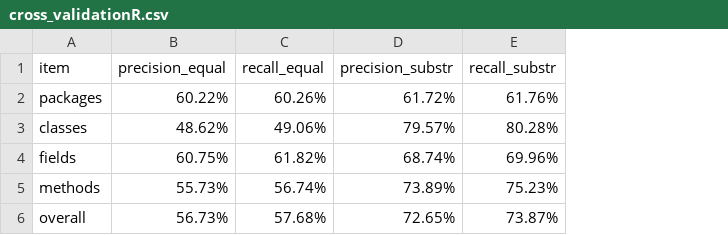
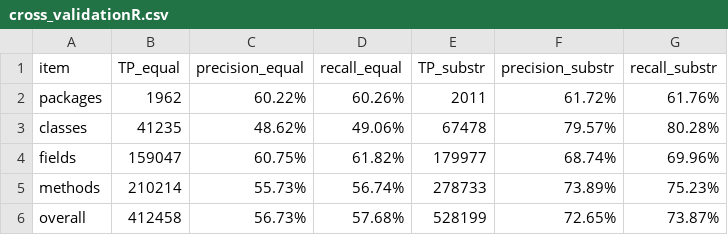
Before and after one commit to yuanchun-li/DeDroid, a CSV file: scripts/data/cross_validationR.csv, drawn as a sheet; the diff names each change by its address in the sheet, - before the commit and + after, or states it on an @@ line.

Commit message:
all tp column to cross_validationR

```diff
--- a/scripts/data/cross_validationR.csv
+++ b/scripts/data/cross_validationR.csv
+column B (TP_equal), rows 2-6: 1962 | 41235 | 159047 | 210214 | 412458
+column E (TP_substr), rows 2-6: 2011 | 67478 | 179977 | 278733 | 528199
```
Also changed, not shown: scripts/data/feature_evaluationR.csv, 1 other file.
